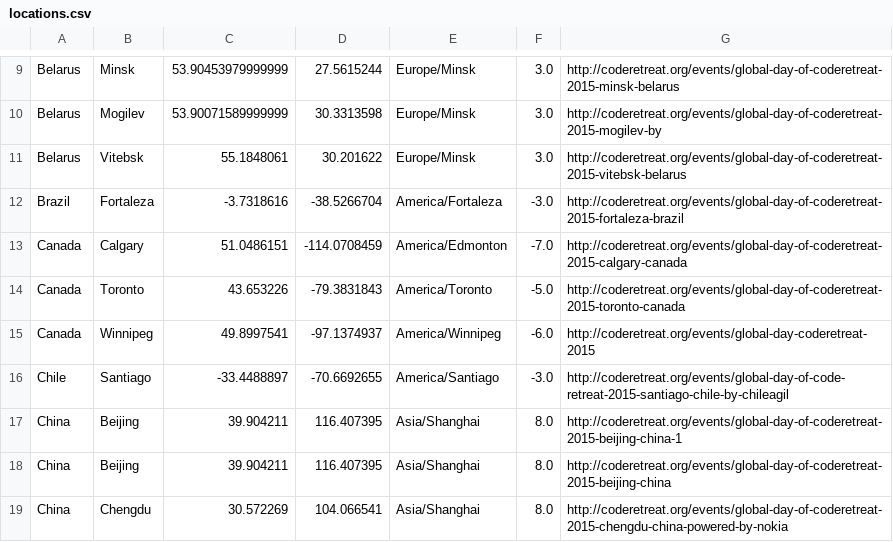
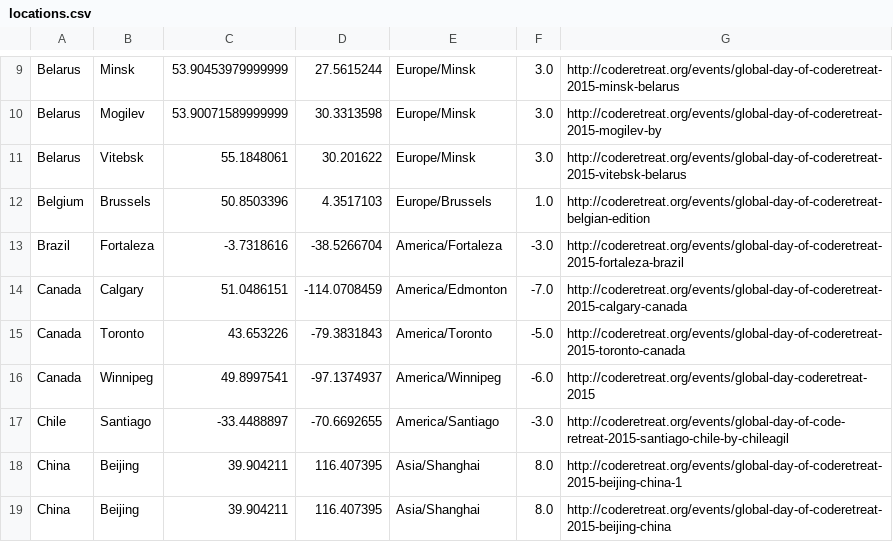
Before and after one commit to coderetreat/GDCR, a CSV file: data/locations.csv, drawn as a sheet; only a part is shown, gaps mark what is left out; the shorter side is filled out with more unchanged rows.

Commit message:
Adds Brussels to the map

```diff
--- a/data/locations.csv
+++ b/data/locations.csv
@@ -11,2 +11,3 @@ Belarus	Mogilev	53.90071589999999	30.3313598	Europe/Minsk	3.0	http://coderetreat
 Belarus	Vitebsk	55.1848061	30.201622	Europe/Minsk	3.0	http://coderetreat.org/events/global-day-of-coderetreat-2015-vitebsk-belarus
+Belgium	Brussels	50.8503396	4.3517103	Europe/Brussels	1.0	http://coderetreat.org/events/global-day-of-coderetreat-belgian-edition
 Brazil	Fortaleza	-3.7318616	-38.5266704	America/Fortaleza	-3.0	http://coderetreat.org/events/global-day-of-coderetreat-2015-fortaleza-brazil
```
Also changed, not shown: 1 other file.
